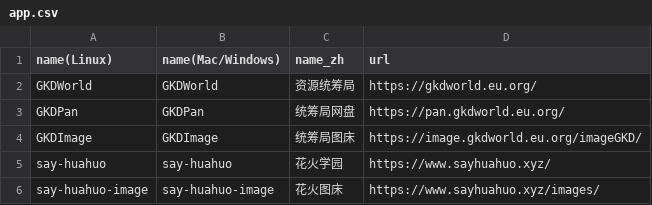
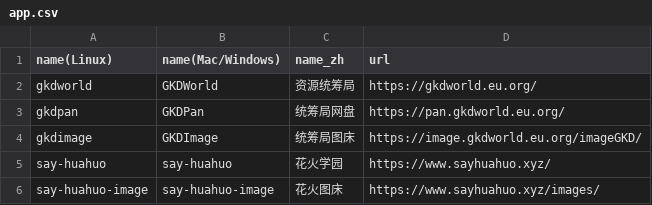
Before and after one commit to xiyki/Pake, a CSV file: app.csv, drawn as a sheet.

Commit message:
Update app.csv
Signed-off-by: 元姬 <83561960+xiyki@users.noreply.github.com>

```diff
--- a/app.csv
+++ b/app.csv
@@ -1,5 +1,5 @@
 name(Linux),name(Mac/Windows),name_zh,url
-GKDWorld,GKDWorld,资源统筹局,https://gkdworld.eu.org/
-GKDPan,GKDPan,统筹局网盘,https://pan.gkdworld.eu.org/
-GKDImage,GKDImage,统筹局图床,https://image.gkdworld.eu.org/imageGKD/
+gkdworld,GKDWorld,资源统筹局,https://gkdworld.eu.org/
+gkdpan,GKDPan,统筹局网盘,https://pan.gkdworld.eu.org/
+gkdimage,GKDImage,统筹局图床,https://image.gkdworld.eu.org/imageGKD/
 say-huahuo,say-huahuo,花火学园,https://www.sayhuahuo.xyz/
```
